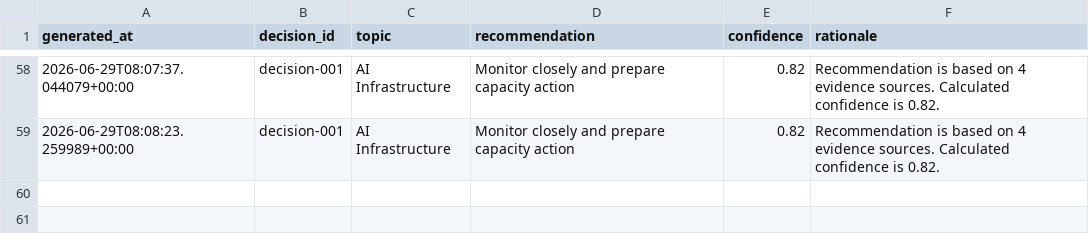
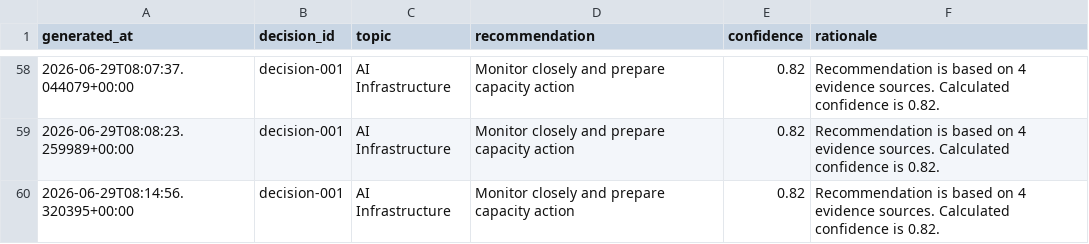
Before and after one commit to Jose3838/AI-RPCT, a CSV file: data/decision_history.csv, drawn as a sheet; only a part is shown, gaps mark what is left out; the diff names each change by its address in the sheet, - before the commit and + after, or states it on an @@ line.

Commit message:
feat(decision-intelligence): add recommendation stability insight

```diff
--- a/data/decision_history.csv
+++ b/data/decision_history.csv
+row 60: 2026-06-29T08:14:56.320395+00:00 | decision-001 | AI Infrastructure | Monitor closely and prepare capacity action | 0.82 | Recommendation is based on 4 evidence sources. Calculated confidence is 0.82.
```
Also changed, not shown: data/data_asset_registry.csv, data/decision_summary.csv, 8 other files.
